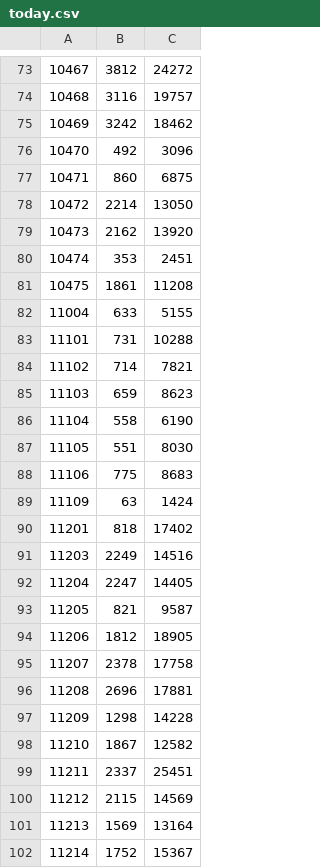
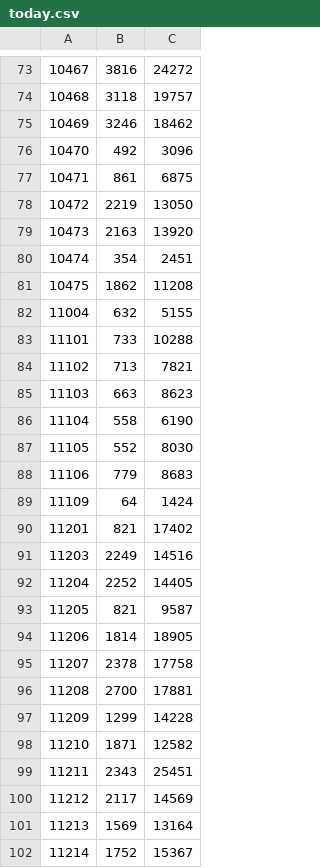
Before and after one commit to haidexs/COVID-19-NYS, a CSV file: today.csv, drawn as a sheet; only a part is shown, gaps mark what is left out; the diff covers the shown part only.

```diff
--- a/today.csv
+++ b/today.csv
@@ -73,29 +73,29 @@
-10467,3812,24272
-10468,3116,19757
-10469,3242,18462
+10467,3816,24272
+10468,3118,19757
+10469,3246,18462
 10470,492,3096
-10471,860,6875
-10472,2214,13050
-10473,2162,13920
-10474,353,2451
-10475,1861,11208
-11004,633,5155
-11101,731,10288
-11102,714,7821
-11103,659,8623
+10471,861,6875
+10472,2219,13050
+10473,2163,13920
+10474,354,2451
+10475,1862,11208
+11004,632,5155
+11101,733,10288
+11102,713,7821
+11103,663,8623
 11104,558,6190
-11105,551,8030
-11106,775,8683
-11109,63,1424
-11201,818,17402
+11105,552,8030
+11106,779,8683
+11109,64,1424
+11201,821,17402
 11203,2249,14516
-11204,2247,14405
+11204,2252,14405
 11205,821,9587
-11206,1812,18905
+11206,1814,18905
 11207,2378,17758
-11208,2696,17881
-11209,1298,14228
-11210,1867,12582
-11211,2337,25451
-11212,2115,14569
+11208,2700,17881
+11209,1299,14228
+11210,1871,12582
+11211,2343,25451
+11212,2117,14569
 11213,1569,13164
```
Also changed, not shown: 101 edited cells elsewhere in this file, NYC_dataset.csv, NYS_dataset.csv, 2 other files.
